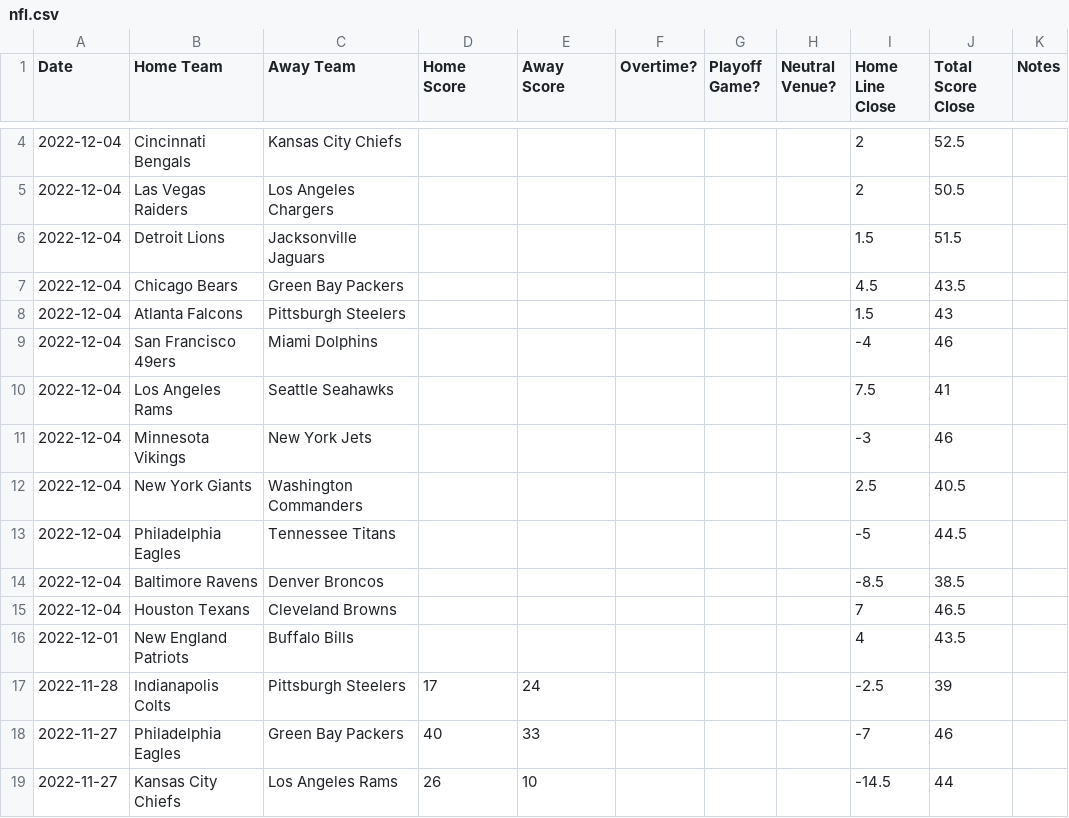
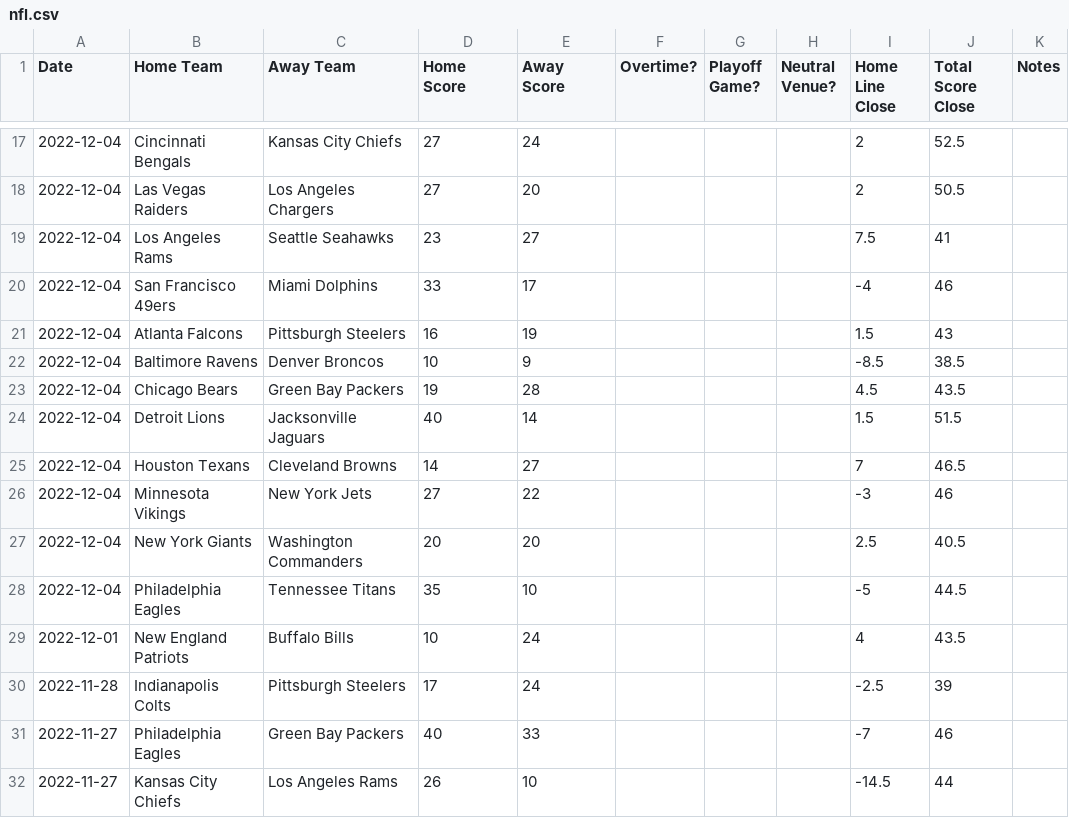
Before and after one commit to JoshKimmelman/Minesweeper, a CSV file: nfl.csv, drawn as a sheet; only a part is shown, gaps mark what is left out; the diff covers the shown part only.

```diff
--- a/nfl.csv
+++ b/nfl.csv
@@ -4,14 +17,14 @@ Date,Home Team,Away Team,Home Score,Away Score,Overtime?,Playoff Game?,Neutral V
-2022-12-04,Cincinnati Bengals,Kansas City Chiefs,,,,,,2,52.5,
-2022-12-04,Las Vegas Raiders,Los Angeles Chargers,,,,,,2,50.5,
-2022-12-04,Detroit Lions,Jacksonville Jaguars,,,,,,1.5,51.5,
-2022-12-04,Chicago Bears,Green Bay Packers,,,,,,4.5,43.5,
-2022-12-04,Atlanta Falcons,Pittsburgh Steelers,,,,,,1.5,43,
-2022-12-04,San Francisco 49ers,Miami Dolphins,,,,,,-4,46,
-2022-12-04,Los Angeles Rams,Seattle Seahawks,,,,,,7.5,41,
-2022-12-04,Minnesota Vikings,New York Jets,,,,,,-3,46,
-2022-12-04,New York Giants,Washington Commanders,,,,,,2.5,40.5,
-2022-12-04,Philadelphia Eagles,Tennessee Titans,,,,,,-5,44.5,
-2022-12-04,Baltimore Ravens,Denver Broncos,,,,,,-8.5,38.5,
-2022-12-04,Houston Texans,Cleveland Browns,,,,,,7,46.5,
-2022-12-01,New England Patriots,Buffalo Bills,,,,,,4,43.5,
+2022-12-04,Cincinnati Bengals,Kansas City Chiefs,27,24,,,,2,52.5,
+2022-12-04,Las Vegas Raiders,Los Angeles Chargers,27,20,,,,2,50.5,
+2022-12-04,Los Angeles Rams,Seattle Seahawks,23,27,,,,7.5,41,
+2022-12-04,San Francisco 49ers,Miami Dolphins,33,17,,,,-4,46,
+2022-12-04,Atlanta Falcons,Pittsburgh Steelers,16,19,,,,1.5,43,
+2022-12-04,Baltimore Ravens,Denver Broncos,10,9,,,,-8.5,38.5,
+2022-12-04,Chicago Bears,Green Bay Packers,19,28,,,,4.5,43.5,
+2022-12-04,Detroit Lions,Jacksonville Jaguars,40,14,,,,1.5,51.5,
+2022-12-04,Houston Texans,Cleveland Browns,14,27,,,,7,46.5,
+2022-12-04,Minnesota Vikings,New York Jets,27,22,,,,-3,46,
+2022-12-04,New York Giants,Washington Commanders,20,20,,,,2.5,40.5,
+2022-12-04,Philadelphia Eagles,Tennessee Titans,35,10,,,,-5,44.5,
+2022-12-01,New England Patriots,Buffalo Bills,10,24,,,,4,43.5,
 2022-11-28,Indianapolis Colts,Pittsburgh Steelers,17,24,,,,-2.5,39,
```
Also changed, not shown: 13 added rows and 4 edited cells elsewhere in this file, 1 other file.
